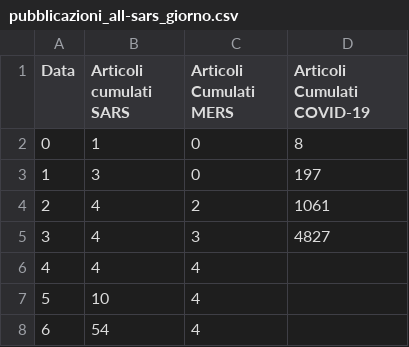
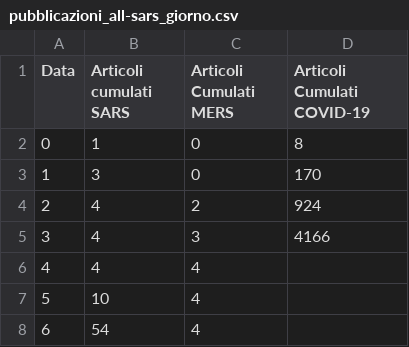
Before and after one commit to sergiocima/Pubblicazioni-SARS-Cov-2, a CSV file: pubblicazioni_all-sars_giorno.csv, drawn as a sheet; only a part is shown.

```diff
--- a/pubblicazioni_all-sars_giorno.csv
+++ b/pubblicazioni_all-sars_giorno.csv
@@ -2,5 +2,5 @@
 0,1,0,8
-1,3,0,197
-2,4,2,1061
-3,4,3,4827
+1,3,0,170
+2,4,2,924
+3,4,3,4166
 4,4,4,
```
Also changed, not shown: pubblicazioni_covid-19_giorno.csv.
